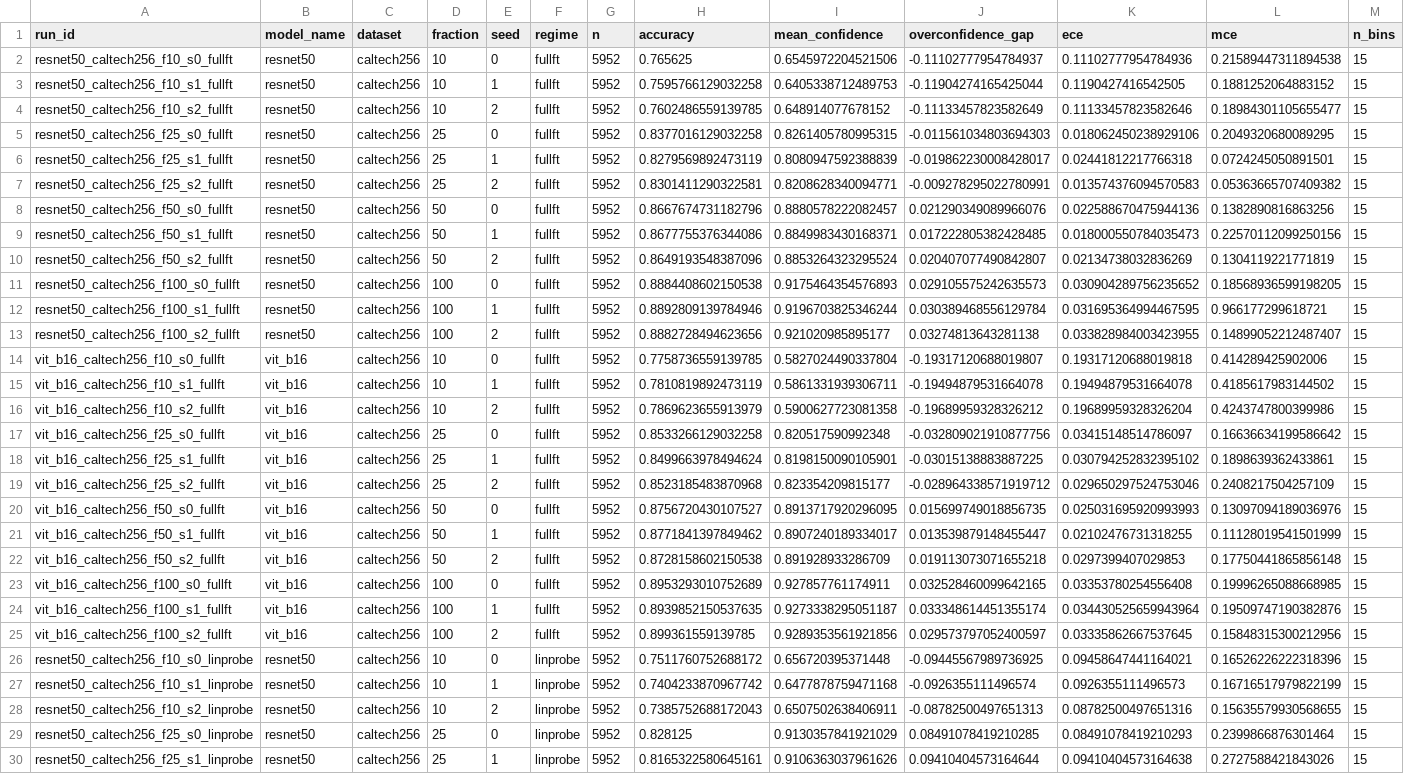
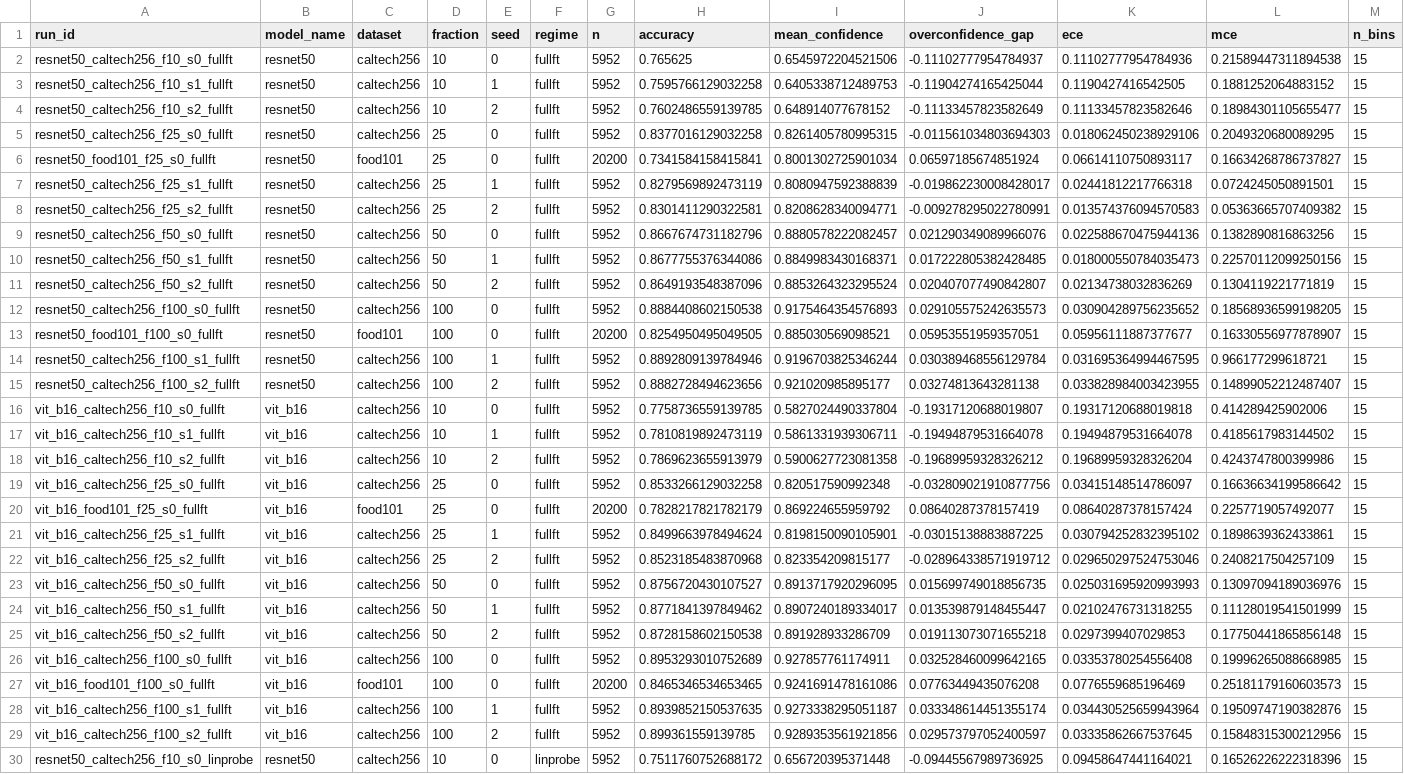
Before and after one commit to KPraveenRaj/cnn-vs-vit, a CSV file: results/tables/calibration.csv, drawn as a sheet; only a part is shown; the shorter side is filled out with more unchanged rows.

```diff
--- a/results/tables/calibration.csv
+++ b/results/tables/calibration.csv
@@ -5,2 +5,3 @@ resnet50_caltech256_f10_s2_fullft,resnet50,caltech256,10,2,fullft,5952,0.7602486
 resnet50_caltech256_f25_s0_fullft,resnet50,caltech256,25,0,fullft,5952,0.8377016129032258,0.8261405780995315,-0.011561034803694303,0.018062450238929106,0.2049320680089295,15
+resnet50_food101_f25_s0_fullft,resnet50,food101,25,0,fullft,20200,0.7341584158415841,0.8001302725901034,0.06597185674851924,0.06614110750893117,0.16634268786737827,15
 resnet50_caltech256_f25_s1_fullft,resnet50,caltech256,25,1,fullft,5952,0.8279569892473119,0.8080947592388839,-0.019862230008428017,0.02441812217766318,0.0724245050891501,15
@@ -11,2 +12,3 @@ resnet50_caltech256_f50_s2_fullft,resnet50,caltech256,50,2,fullft,5952,0.8649193
 resnet50_caltech256_f100_s0_fullft,resnet50,caltech256,100,0,fullft,5952,0.8884408602150538,0.9175464354576893,0.029105575242635573,0.030904289756235652,0.18568936599198205,15
+resnet50_food101_f100_s0_fullft,resnet50,food101,100,0,fullft,20200,0.8254950495049505,0.885030569098521,0.05953551959357051,0.05956111887377677,0.16330556977878907,15
 resnet50_caltech256_f100_s1_fullft,resnet50,caltech256,100,1,fullft,5952,0.8892809139784946,0.9196703825346244,0.030389468556129784,0.031695364994467595,0.966177299618721,15
@@ -17,2 +19,3 @@ vit_b16_caltech256_f10_s2_fullft,vit_b16,caltech256,10,2,fullft,5952,0.786962365
 vit_b16_caltech256_f25_s0_fullft,vit_b16,caltech256,25,0,fullft,5952,0.8533266129032258,0.820517590992348,-0.032809021910877756,0.03415148514786097,0.16636634199586642,15
+vit_b16_food101_f25_s0_fullft,vit_b16,food101,25,0,fullft,20200,0.7828217821782179,0.869224655959792,0.08640287378157419,0.08640287378157424,0.2257719057492077,15
 vit_b16_caltech256_f25_s1_fullft,vit_b16,caltech256,25,1,fullft,5952,0.8499663978494624,0.8198150090105901,-0.03015138883887225,0.030794252832395102,0.1898639362433861,15
@@ -23,2 +26,3 @@ vit_b16_caltech256_f50_s2_fullft,vit_b16,caltech256,50,2,fullft,5952,0.872815860
 vit_b16_caltech256_f100_s0_fullft,vit_b16,caltech256,100,0,fullft,5952,0.8953293010752689,0.927857761174911,0.032528460099642165,0.03353780254556408,0.19996265088668985,15
+vit_b16_food101_f100_s0_fullft,vit_b16,food101,100,0,fullft,20200,0.8465346534653465,0.9241691478161086,0.07763449435076208,0.0776559685196469,0.25181179160603573,15
 vit_b16_caltech256_f100_s1_fullft,vit_b16,caltech256,100,1,fullft,5952,0.8939852150537635,0.9273338295051187,0.033348614451355174,0.034430525659943964,0.19509747190382876,15
```
Also changed, not shown: results/runs/vit_b16_food101_f100_s0_fullft/train_log.csv, results/tables/compute_ledger.csv, 52 other files.
